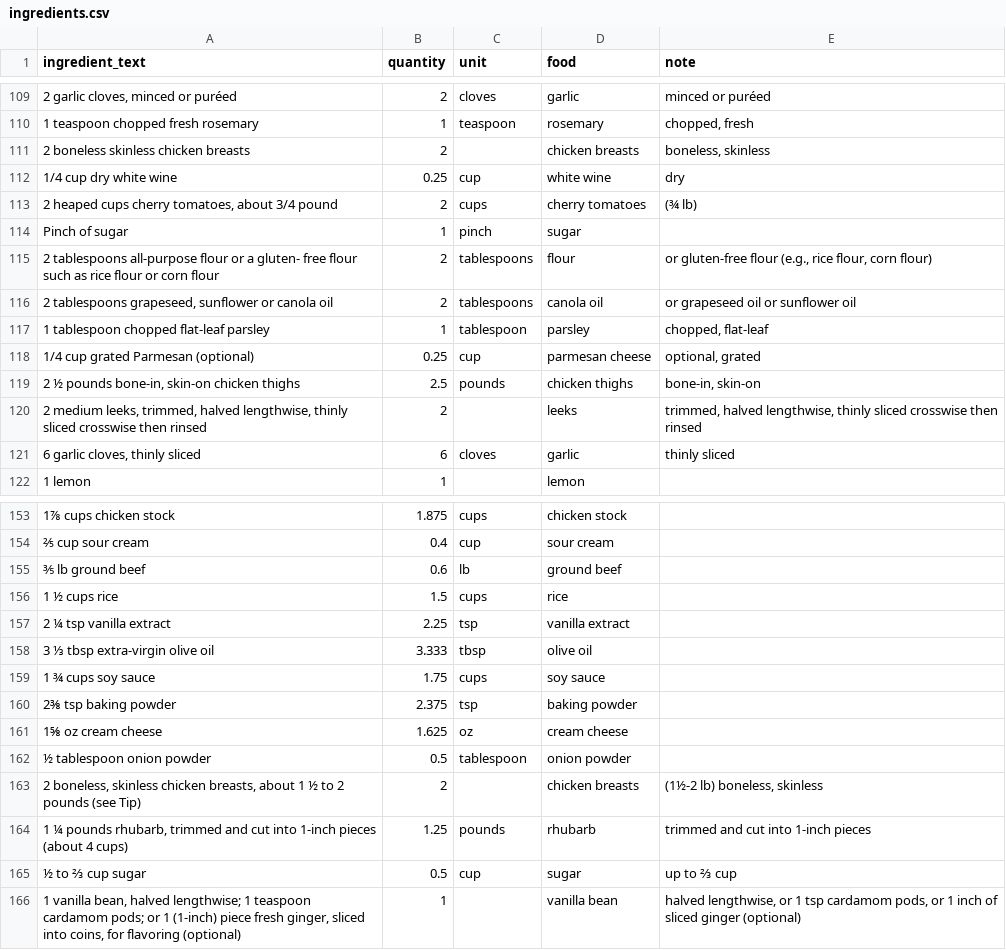
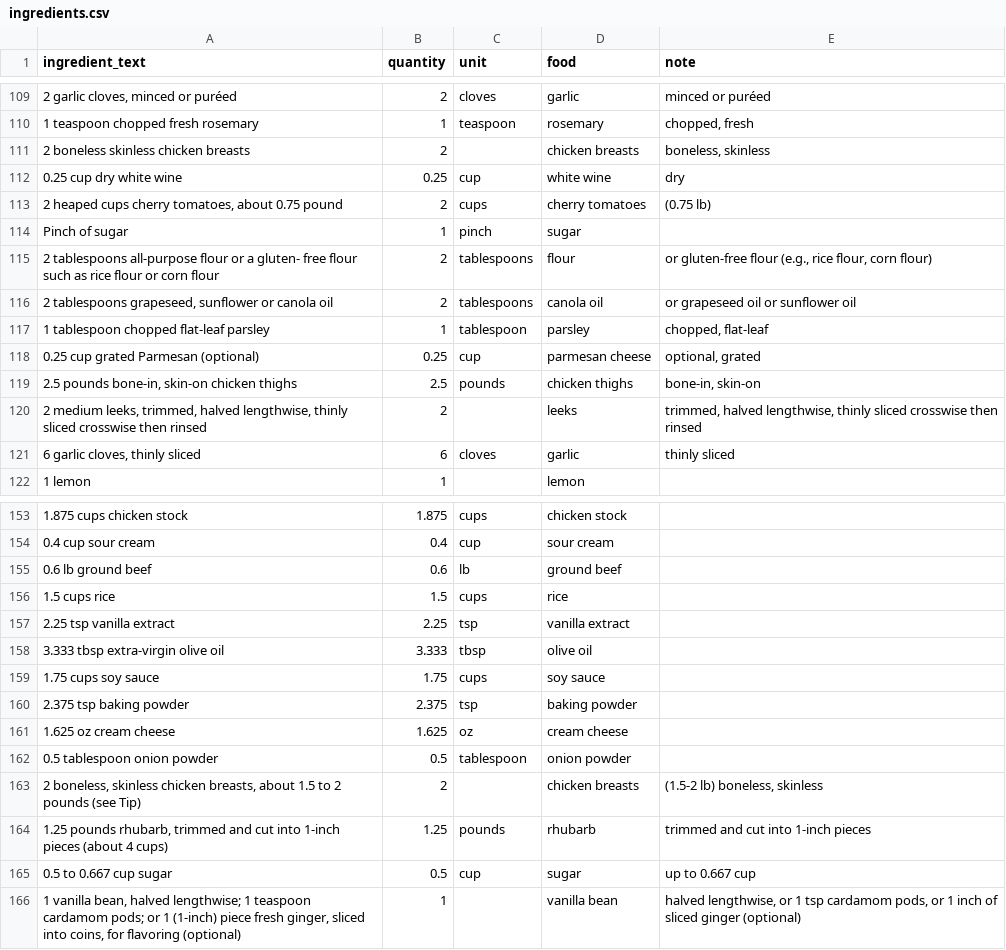
Before and after one commit to abyrne55/mealie-llm-server, a CSV file: training/ingredients.csv, drawn as a sheet; only a part is shown, gaps mark what is left out; the diff covers the shown part only; the diff names each change by its address in the sheet, - before the commit and + after, or states it on an @@ line.

```diff
--- a/training/ingredients.csv
+++ b/training/ingredients.csv
-A112 (ingredient_text): 1/4 cup dry white wine
+A112 (ingredient_text): 0.25 cup dry white wine
-A113 (ingredient_text): …tomatoes, about 3/4 pound
+A113 (ingredient_text): …tomatoes, about 0.75 pound
-E113 (note): (¾ lb)
+E113 (note): (0.75 lb)
-A118 (ingredient_text): 1/4 cup grated Parmesan (optional)
+A118 (ingredient_text): 0.25 cup grated Parmesan (optional)
-A119 (ingredient_text): 2 ½ pounds bone-in, skin-on chicken thighs
+A119 (ingredient_text): 2.5 pounds bone-in, skin-on chicken thighs
-A153 (ingredient_text): 1⅞ cups chicken stock
+A153 (ingredient_text): 1.875 cups chicken stock
-A154 (ingredient_text): ⅖ cup sour cream
+A154 (ingredient_text): 0.4 cup sour cream
-A155 (ingredient_text): ⅗ lb ground beef
+A155 (ingredient_text): 0.6 lb ground beef
-A156 (ingredient_text): 1 ½ cups rice
+A156 (ingredient_text): 1.5 cups rice
-A157 (ingredient_text): 2 ¼ tsp vanilla extract
+A157 (ingredient_text): 2.25 tsp vanilla extract
-A158 (ingredient_text): 3 ⅓ tbsp extra-virgin olive oil
+A158 (ingredient_text): 3.333 tbsp extra-virgin olive oil
-A159 (ingredient_text): 1 ¾ cups soy sauce
+A159 (ingredient_text): 1.75 cups soy sauce
-A160 (ingredient_text): 2⅜ tsp baking powder
+A160 (ingredient_text): 2.375 tsp baking powder
-A161 (ingredient_text): 1⅝ oz cream cheese
+A161 (ingredient_text): 1.625 oz cream cheese
-A162 (ingredient_text): ½ tablespoon onion powder
+A162 (ingredient_text): 0.5 tablespoon onion powder
-A163 (ingredient_text): …breasts, about 1 ½ to 2…
+A163 (ingredient_text): …breasts, about 1.5 to 2…
-E163 (note): (1½-2 lb) boneless, skinless
+E163 (note): (1.5-2 lb) boneless, skinless
-A164 (ingredient_text): 1 ¼ pounds rhubarb,…
+A164 (ingredient_text): 1.25 pounds rhubarb,…
-A165 (ingredient_text): ½ to ⅔ cup sugar
+A165 (ingredient_text): 0.5 to 0.667 cup sugar
-E165 (note): up to ⅔ cup
+E165 (note): up to 0.667 cup
```
Also changed, not shown: 71 edited cells elsewhere in this file, 6 other files.
